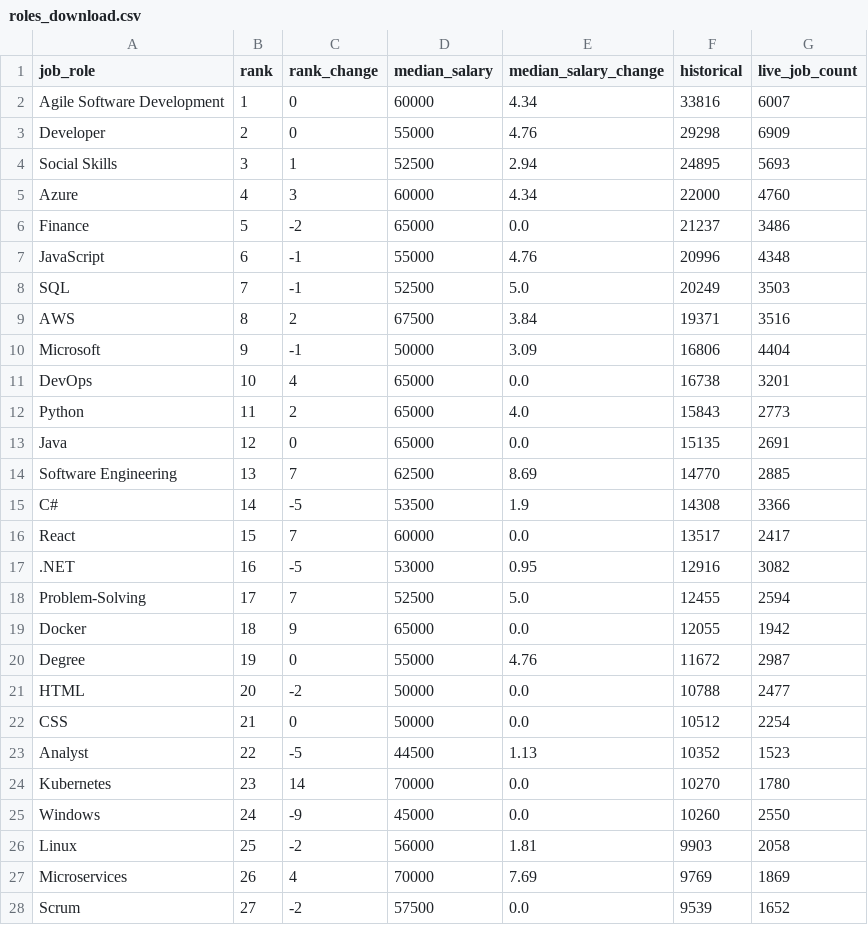
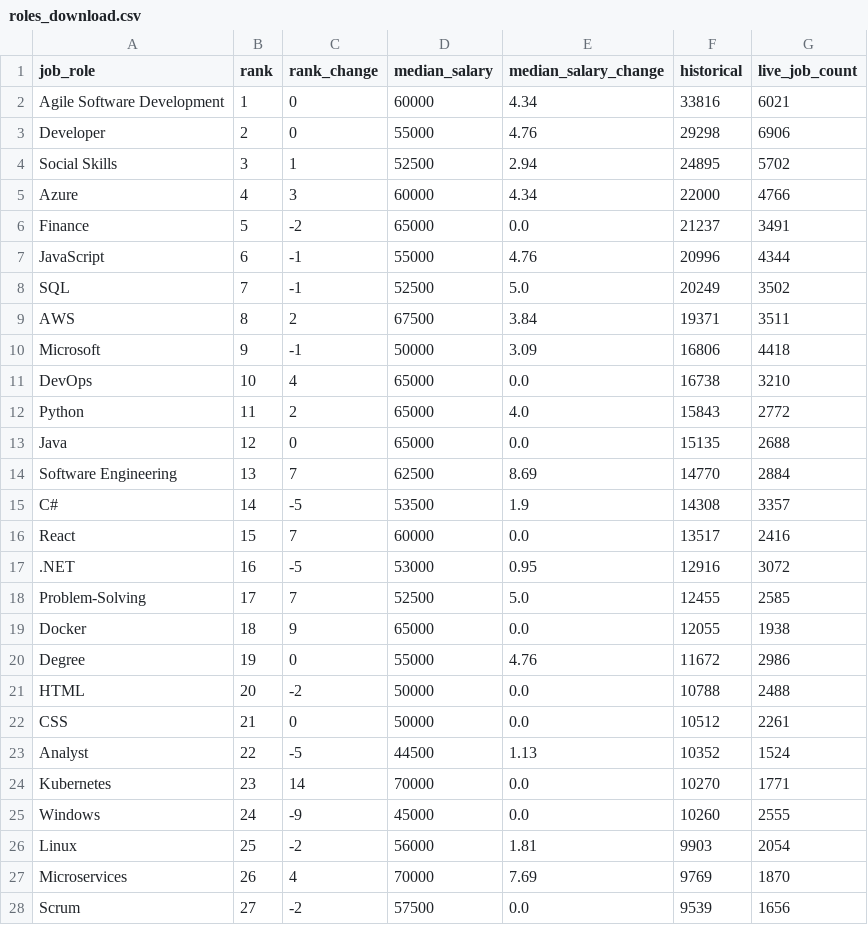
Before and after one commit to engineering89-job-project-group-2/project, a CSV file: app/outputs/roles_download.csv, drawn as a sheet; only a part is shown; the diff covers the shown part only.

```diff
--- a/app/outputs/roles_download.csv
+++ b/app/outputs/roles_download.csv
@@ -1,28 +1,28 @@
 job_role,rank,rank_change,median_salary,median_salary_change,historical,live_job_count
-Agile Software Development,1,0,60000,4.34,33816,6007
-Developer,2,0,55000,4.76,29298,6909
-Social Skills,3,1,52500,2.94,24895,5693
-Azure,4,3,60000,4.34,22000,4760
-Finance,5,-2,65000,0.0,21237,3486
-JavaScript,6,-1,55000,4.76,20996,4348
-SQL,7,-1,52500,5.0,20249,3503
-AWS,8,2,67500,3.84,19371,3516
-Microsoft,9,-1,50000,3.09,16806,4404
-DevOps,10,4,65000,0.0,16738,3201
-Python,11,2,65000,4.0,15843,2773
-Java,12,0,65000,0.0,15135,2691
-Software Engineering,13,7,62500,8.69,14770,2885
-C#,14,-5,53500,1.9,14308,3366
-React,15,7,60000,0.0,13517,2417
-.NET,16,-5,53000,0.95,12916,3082
-Problem-Solving,17,7,52500,5.0,12455,2594
-Docker,18,9,65000,0.0,12055,1942
-Degree,19,0,55000,4.76,11672,2987
-HTML,20,-2,50000,0.0,10788,2477
-CSS,21,0,50000,0.0,10512,2254
-Analyst,22,-5,44500,1.13,10352,1523
-Kubernetes,23,14,70000,0.0,10270,1780
-Windows,24,-9,45000,0.0,10260,2550
-Linux,25,-2,56000,1.81,9903,2058
-Microservices,26,4,70000,7.69,9769,1869
-Scrum,27,-2,57500,0.0,9539,1652
+Agile Software Development,1,0,60000,4.34,33816,6021
+Developer,2,0,55000,4.76,29298,6906
+Social Skills,3,1,52500,2.94,24895,5702
+Azure,4,3,60000,4.34,22000,4766
+Finance,5,-2,65000,0.0,21237,3491
+JavaScript,6,-1,55000,4.76,20996,4344
+SQL,7,-1,52500,5.0,20249,3502
+AWS,8,2,67500,3.84,19371,3511
+Microsoft,9,-1,50000,3.09,16806,4418
+DevOps,10,4,65000,0.0,16738,3210
+Python,11,2,65000,4.0,15843,2772
+Java,12,0,65000,0.0,15135,2688
+Software Engineering,13,7,62500,8.69,14770,2884
+C#,14,-5,53500,1.9,14308,3357
+React,15,7,60000,0.0,13517,2416
+.NET,16,-5,53000,0.95,12916,3072
+Problem-Solving,17,7,52500,5.0,12455,2585
+Docker,18,9,65000,0.0,12055,1938
+Degree,19,0,55000,4.76,11672,2986
+HTML,20,-2,50000,0.0,10788,2488
+CSS,21,0,50000,0.0,10512,2261
+Analyst,22,-5,44500,1.13,10352,1524
+Kubernetes,23,14,70000,0.0,10270,1771
+Windows,24,-9,45000,0.0,10260,2555
+Linux,25,-2,56000,1.81,9903,2054
+Microservices,26,4,70000,7.69,9769,1870
+Scrum,27,-2,57500,0.0,9539,1656
```
Also changed, not shown: 22 edited cells elsewhere in this file, 5 other files.
